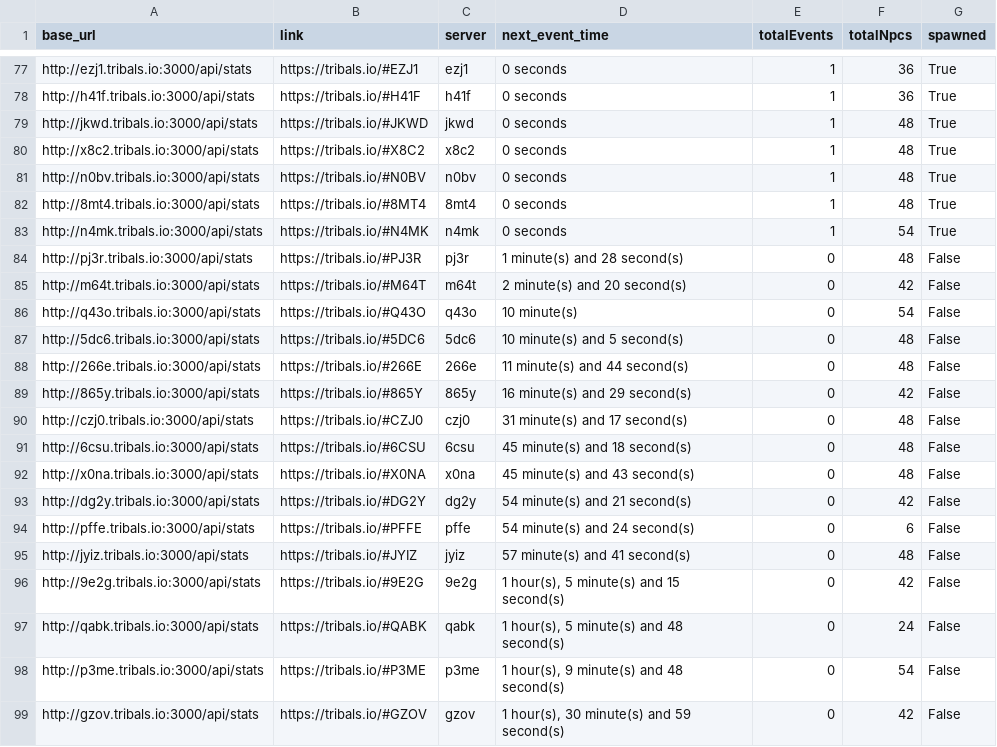
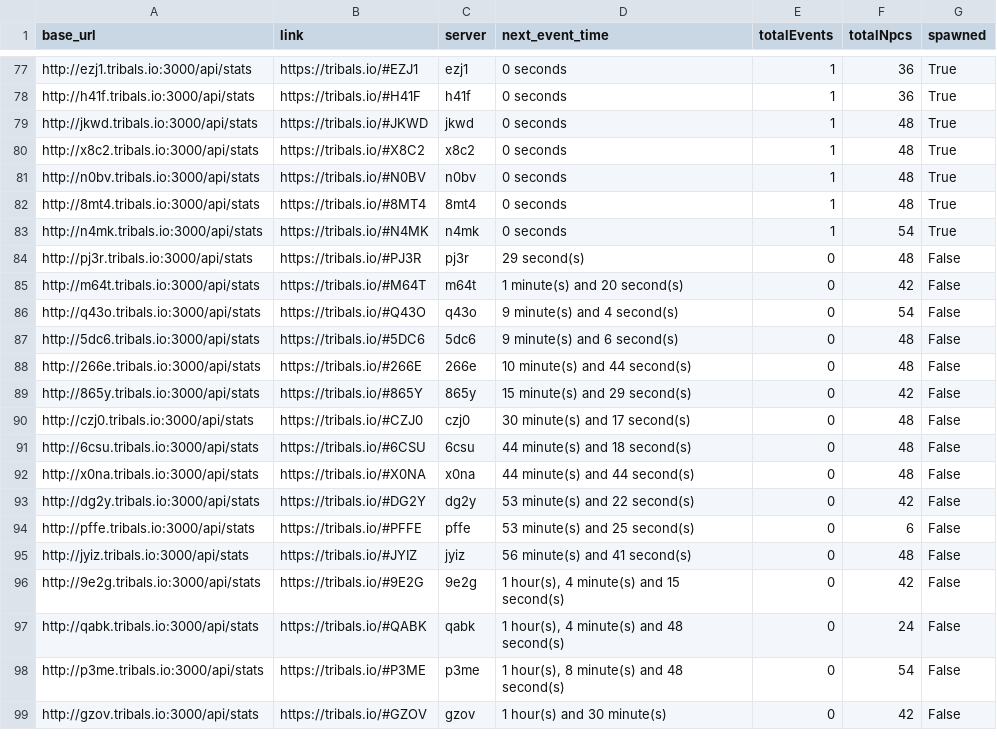
Before and after one commit to HCWcoder/adad, a CSV file: allEventServers.csv, drawn as a sheet; only a part is shown, gaps mark what is left out; the diff covers the shown part only.

```diff
--- a/allEventServers.csv
+++ b/allEventServers.csv
@@ -83,17 +83,17 @@ http://8mt4.tribals.io:3000/api/stats,https://tribals.io/#8MT4,8mt4,0 seconds,1,
 http://n4mk.tribals.io:3000/api/stats,https://tribals.io/#N4MK,n4mk,0 seconds,1,54,True
-http://pj3r.tribals.io:3000/api/stats,https://tribals.io/#PJ3R,pj3r,1 minute(s) and 28 second(s),0,48,False
-http://m64t.tribals.io:3000/api/stats,https://tribals.io/#M64T,m64t,2 minute(s) and 20 second(s),0,42,False
-http://q43o.tribals.io:3000/api/stats,https://tribals.io/#Q43O,q43o,10 minute(s),0,54,False
-http://5dc6.tribals.io:3000/api/stats,https://tribals.io/#5DC6,5dc6,10 minute(s) and 5 second(s),0,48,False
-http://266e.tribals.io:3000/api/stats,https://tribals.io/#266E,266e,11 minute(s) and 44 second(s),0,48,False
-http://865y.tribals.io:3000/api/stats,https://tribals.io/#865Y,865y,16 minute(s) and 29 second(s),0,42,False
-http://czj0.tribals.io:3000/api/stats,https://tribals.io/#CZJ0,czj0,31 minute(s) and 17 second(s),0,48,False
-http://6csu.tribals.io:3000/api/stats,https://tribals.io/#6CSU,6csu,45 minute(s) and 18 second(s),0,48,False
-http://x0na.tribals.io:3000/api/stats,https://tribals.io/#X0NA,x0na,45 minute(s) and 43 second(s),0,48,False
-http://dg2y.tribals.io:3000/api/stats,https://tribals.io/#DG2Y,dg2y,54 minute(s) and 21 second(s),0,42,False
-http://pffe.tribals.io:3000/api/stats,https://tribals.io/#PFFE,pffe,54 minute(s) and 24 second(s),0,6,False
-http://jyiz.tribals.io:3000/api/stats,https://tribals.io/#JYIZ,jyiz,57 minute(s) and 41 second(s),0,48,False
-http://9e2g.tribals.io:3000/api/stats,https://tribals.io/#9E2G,9e2g,"1 hour(s), 5 minute(s) and 15 second(s)",0,42,False
-http://qabk.tribals.io:3000/api/stats,https://tribals.io/#QABK,qabk,"1 hour(s), 5 minute(s) and 48 second(s)",0,24,False
-http://p3me.tribals.io:3000/api/stats,https://tribals.io/#P3ME,p3me,"1 hour(s), 9 minute(s) and 48 second(s)",0,54,False
-http://gzov.tribals.io:3000/api/stats,https://tribals.io/#GZOV,gzov,"1 hour(s), 30 minute(s) and 59 second(s)",0,42,False
+http://pj3r.tribals.io:3000/api/stats,https://tribals.io/#PJ3R,pj3r,29 second(s),0,48,False
+http://m64t.tribals.io:3000/api/stats,https://tribals.io/#M64T,m64t,1 minute(s) and 20 second(s),0,42,False
+http://q43o.tribals.io:3000/api/stats,https://tribals.io/#Q43O,q43o,9 minute(s) and 4 second(s),0,54,False
+http://5dc6.tribals.io:3000/api/stats,https://tribals.io/#5DC6,5dc6,9 minute(s) and 6 second(s),0,48,False
+http://266e.tribals.io:3000/api/stats,https://tribals.io/#266E,266e,10 minute(s) and 44 second(s),0,48,False
+http://865y.tribals.io:3000/api/stats,https://tribals.io/#865Y,865y,15 minute(s) and 29 second(s),0,42,False
+http://czj0.tribals.io:3000/api/stats,https://tribals.io/#CZJ0,czj0,30 minute(s) and 17 second(s),0,48,False
+http://6csu.tribals.io:3000/api/stats,https://tribals.io/#6CSU,6csu,44 minute(s) and 18 second(s),0,48,False
+http://x0na.tribals.io:3000/api/stats,https://tribals.io/#X0NA,x0na,44 minute(s) and 44 second(s),0,48,False
+http://dg2y.tribals.io:3000/api/stats,https://tribals.io/#DG2Y,dg2y,53 minute(s) and 22 second(s),0,42,False
+http://pffe.tribals.io:3000/api/stats,https://tribals.io/#PFFE,pffe,53 minute(s) and 25 second(s),0,6,False
+http://jyiz.tribals.io:3000/api/stats,https://tribals.io/#JYIZ,jyiz,56 minute(s) and 41 second(s),0,48,False
+http://9e2g.tribals.io:3000/api/stats,https://tribals.io/#9E2G,9e2g,"1 hour(s), 4 minute(s) and 15 second(s)",0,42,False
+http://qabk.tribals.io:3000/api/stats,https://tribals.io/#QABK,qabk,"1 hour(s), 4 minute(s) and 48 second(s)",0,24,False
+http://p3me.tribals.io:3000/api/stats,https://tribals.io/#P3ME,p3me,"1 hour(s), 8 minute(s) and 48 second(s)",0,54,False
+http://gzov.tribals.io:3000/api/stats,https://tribals.io/#GZOV,gzov,1 hour(s) and 30 minute(s),0,42,False
```
Also changed, not shown: 24 moved rows elsewhere in this file.
